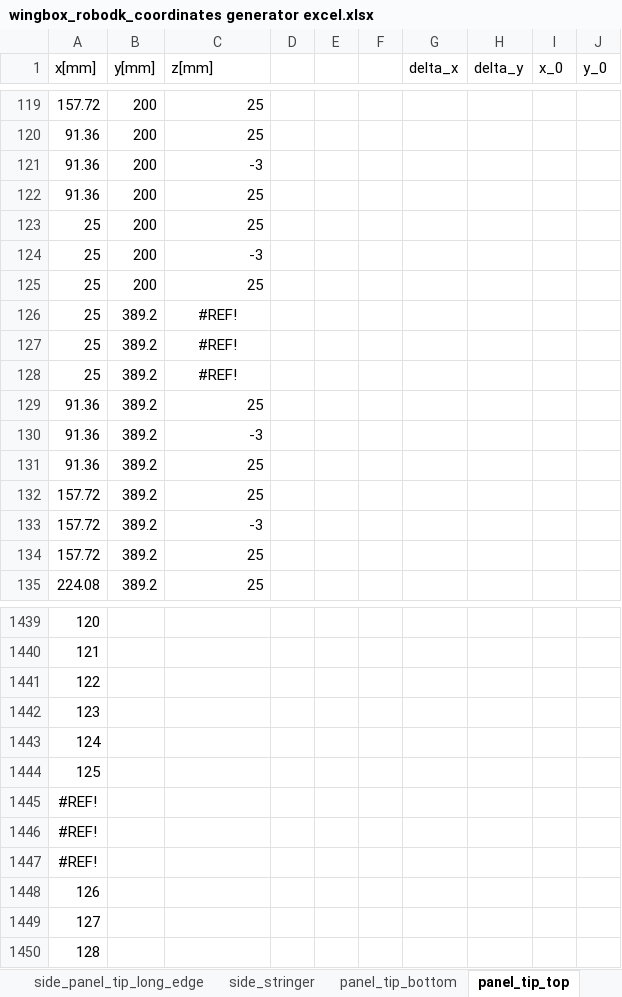
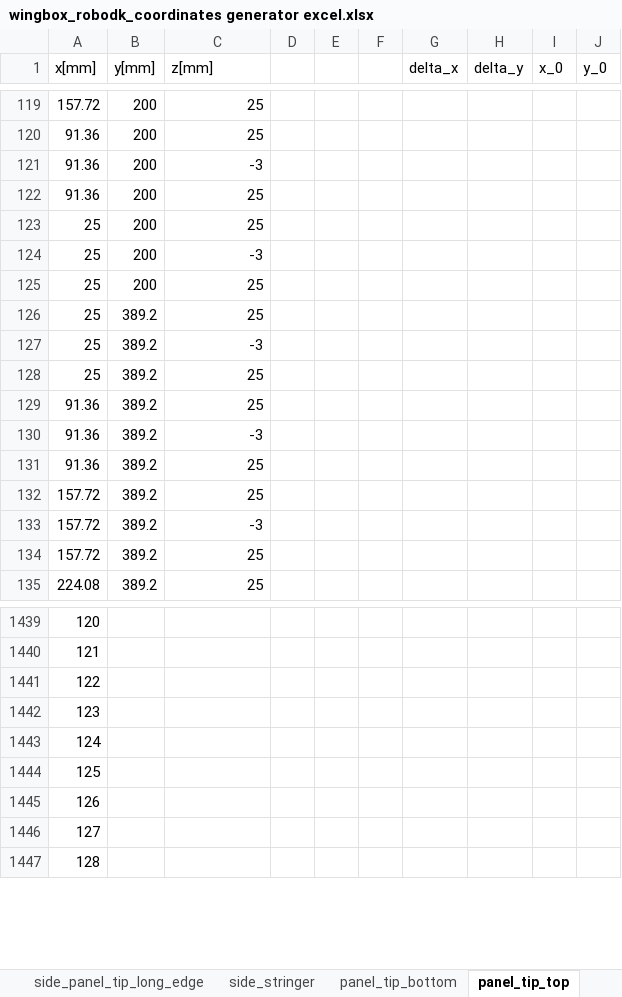
Before and after one commit to nachos-dighe/E09H-Wingbox, an Excel workbook: RoboDK/coordinates/wingbox_robodk_coordinates generator excel.xlsx, sheet panel_tip_top, drawn as a sheet; only a part is shown, gaps mark what is left out; values as stored, in another font and other column widths than the file's, no borders; removed rows and columns are numbered as before the commit, all else as after; the diff covers the shown part only; the diff names each change by its address in the sheet, - before the commit and + after, or states it on an @@ line.

```diff
--- a/RoboDK/coordinates/wingbox_robodk_coordinates generator excel.xlsx (sheet panel_tip_top)
+++ b/RoboDK/coordinates/wingbox_robodk_coordinates generator excel.xlsx (sheet panel_tip_top)
-C126 (z[mm]): #REF!
+C126 (z[mm]): 25
-C126:C128 alignment: center
+C126:C128 alignment: right
-C127 (z[mm]): #REF!
+C127 (z[mm]): -3
-C128 (z[mm]): #REF!
+C128 (z[mm]): 25
-row 1445: #REF!
-row 1446: #REF!
-row 1447: #REF!
```
Also changed, not shown: other rows of this sheet, 3 other files.
